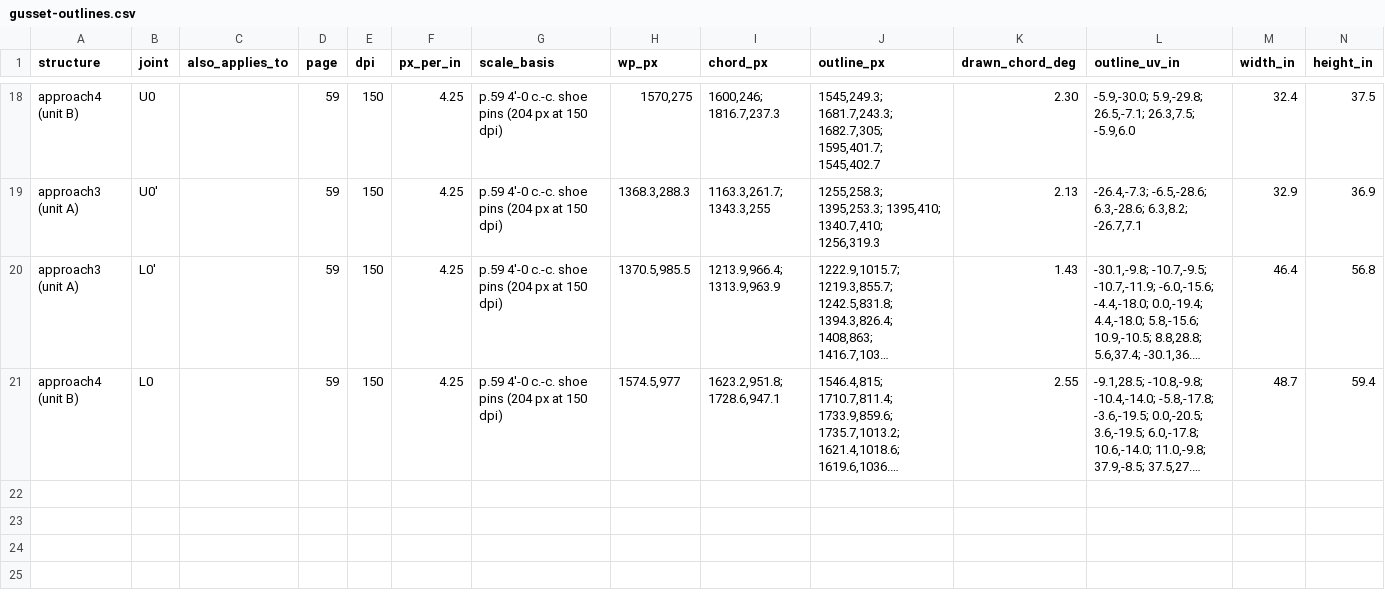
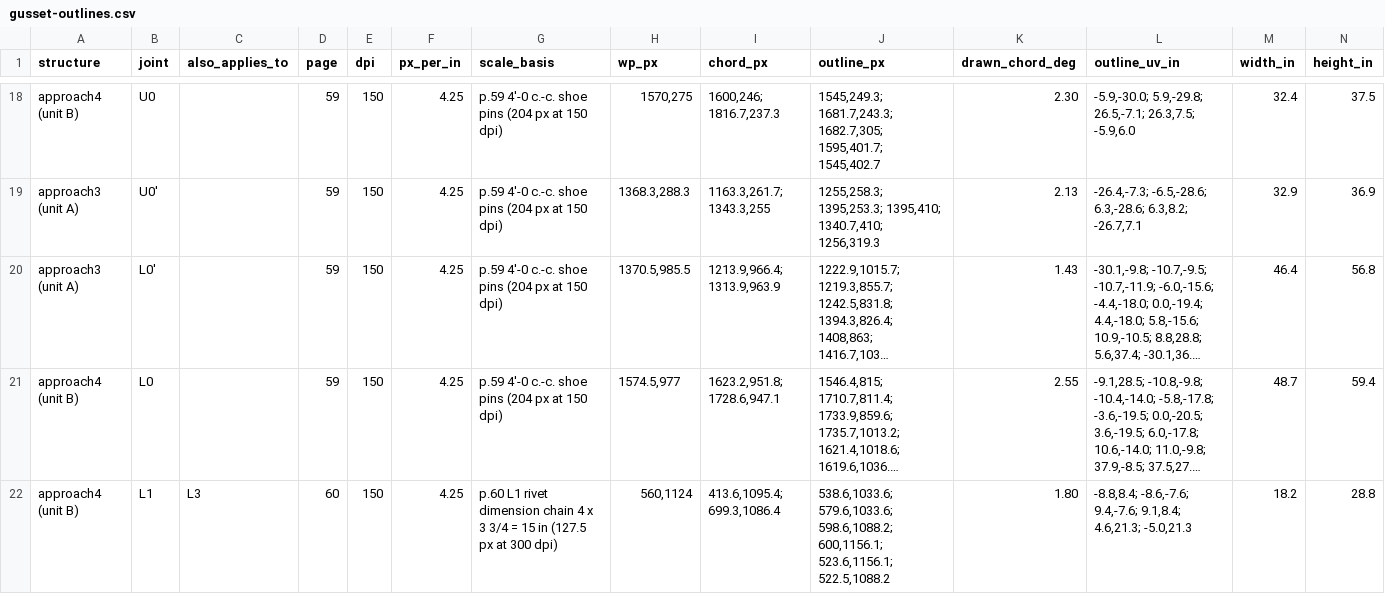
Before and after one commit to jefswat/Steel-Bridge-Bim, a CSV file: docs/plan-data/ptc-delaware-river/connections/gusset-outlines.csv, drawn as a sheet; only a part is shown, gaps mark what is left out; long unchanged cells end in …; rows hold the shown columns only; the diff names each change by its address in the sheet, - before the commit and + after, or states it on an @@ line.

```diff
--- a/docs/plan-data/ptc-delaware-river/connections/gusset-outlines.csv
+++ b/docs/plan-data/ptc-delaware-river/connections/gusset-outlines.csv
+row 22: approach4 (unit B) | L1 | L3 | 60 | 150 | 4.25 | p.60 L1 rivet dimension chain 4 x 3 3/4 = 15 in (127.5 px at 300 dpi) | 560,1124 | 413.6,1095.4; 699.3,1086.4 | 538.6,1033.6; 579.6,1033.6; 598.6,1088.2; 600,1156.1; 523.6,1156.1; 522.5,1088.2 | 1.80 | -8.8,8.4; -8.6,-7.6; 9.4,-7.6; 9.1,8.4; 4.6,21.3; -5.0,21.3 | 18.2 | 28.8
```
